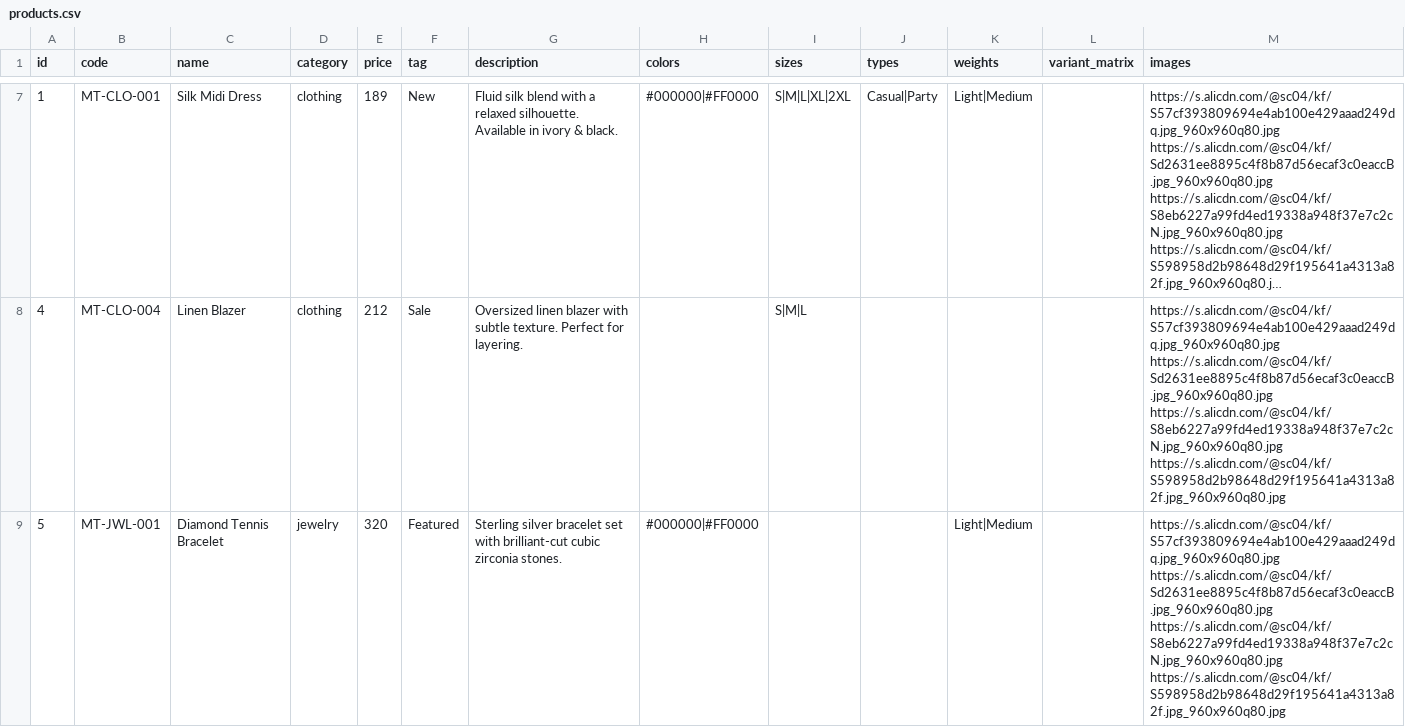
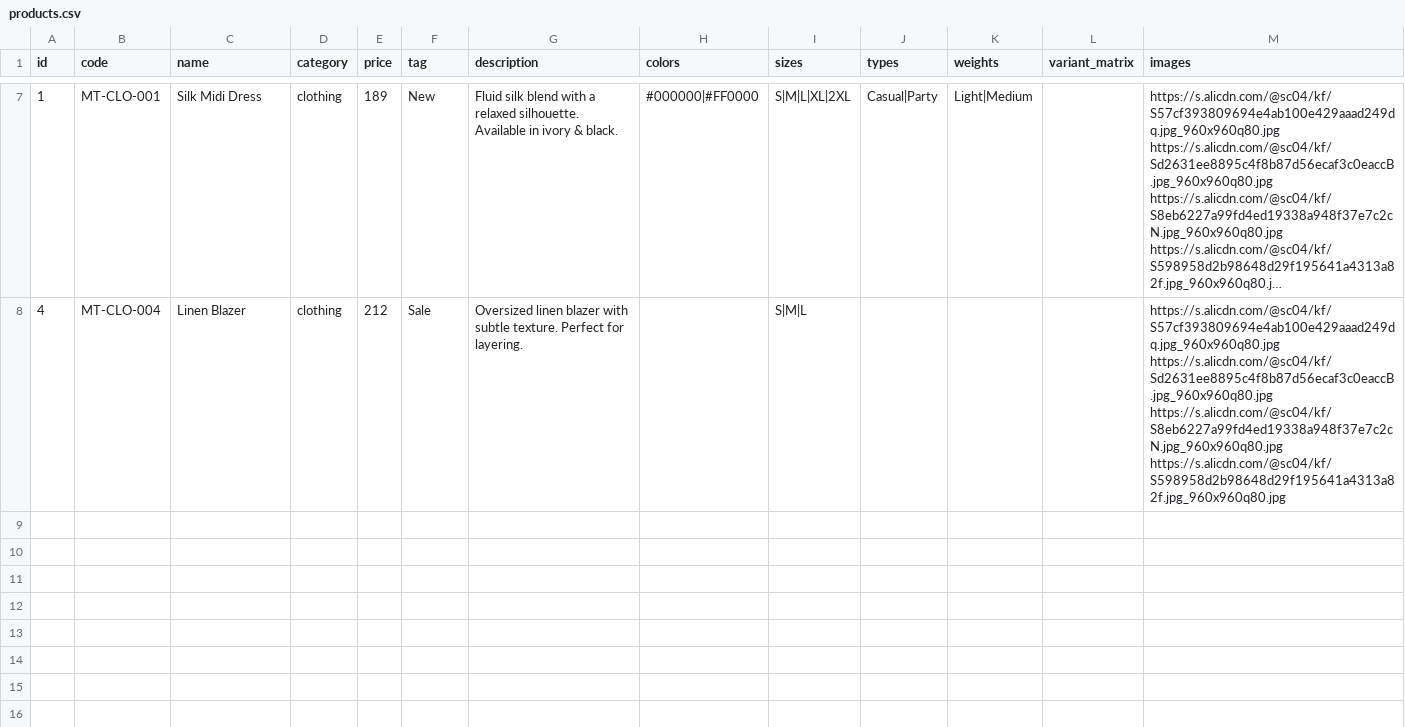
Before and after one commit to moderntrends1432/moderntrends, a CSV file: products.csv, drawn as a sheet; only a part is shown, gaps mark what is left out; long unchanged cells end in ….

Commit message:
chore: update products.csv

```diff
--- a/products.csv
+++ b/products.csv
@@ -26,5 +26 @@ https://s.alicdn.com/@sc04/kf/S8eb6227a99fd4ed19338a948f37e7c2cN.jpg_960x960q80.
 https://s.alicdn.com/@sc04/kf/S598958d2b98648d29f195641a4313a82f.jpg_960x960q80.jpg"
-5,MT-JWL-001,Diamond Tennis Bracelet,jewelry,320,Featured,Sterling silver bracelet set with brilliant-cut cubic zirconia stones.,"#000000|#FF0000",,,"Light|Medium",,"https://s.alicdn.com/@sc04/kf/S57cf393809694e4ab100e429aaad249dq.jpg_960x960q80.jpg
-https://s.alicdn.com/@sc04/kf/Sd2631ee8895c4f8b87d56ecaf3c0eaccB.jpg_960x960q80.jpg
-https://s.alicdn.com/@sc04/kf/S8eb6227a99fd4ed19338a948f37e7c2cN.jpg_960x960q80.jpg
-https://s.alicdn.com/@sc04/kf/S598958d2b98648d29f195641a4313a82f.jpg_960x960q80.jpg"
```
